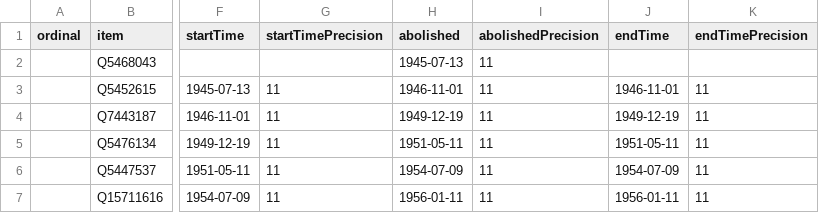
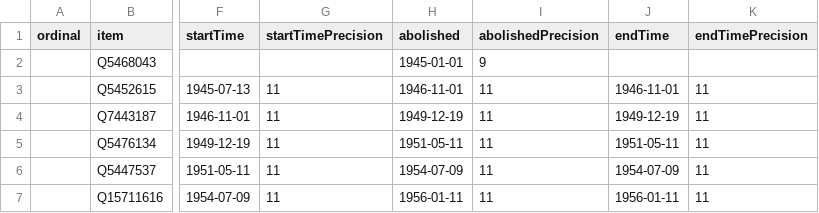
Before and after one commit to every-politician-scrapers/australia-cabinet, a CSV file: wikidata/results/all-cabinets.csv, drawn as a sheet; only a part is shown, gaps mark what is left out; the diff names each change by its address in the sheet, - before the commit and + after, or states it on an @@ line.

```diff
--- a/wikidata/results/all-cabinets.csv
+++ b/wikidata/results/all-cabinets.csv
-H2 (abolished): 1945-07-13
+H2 (abolished): 1945-01-01
-I2 (abolishedPrecision): 11
+I2 (abolishedPrecision): 9
```
